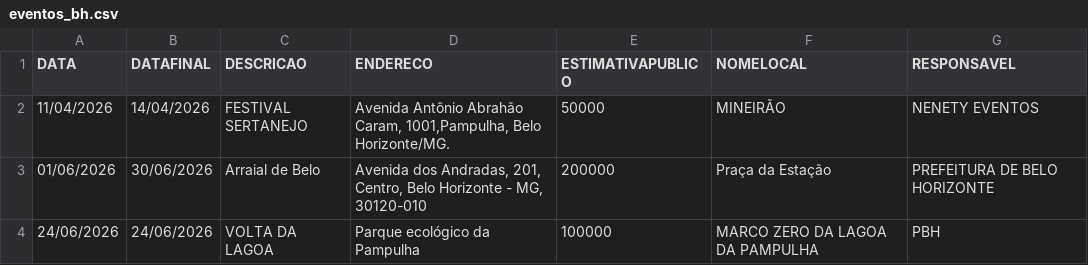
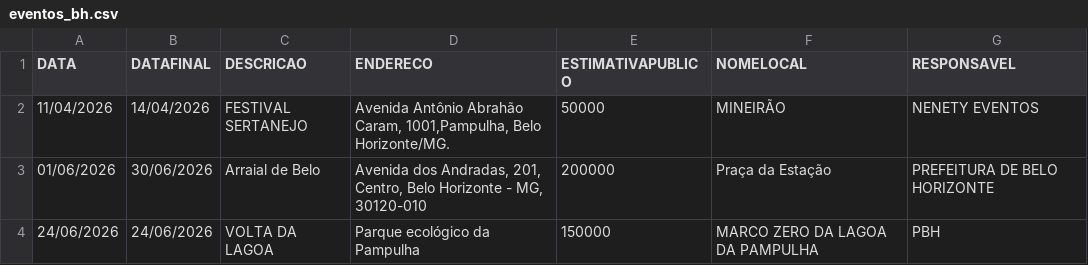
Before and after one commit to vanderlucioevaristo/Mapa, a CSV file: eventos_bh.csv, drawn as a sheet.

```diff
--- a/eventos_bh.csv
+++ b/eventos_bh.csv
@@ -3,2 +3,2 @@ DATA;DATAFINAL;DESCRICAO;ENDERECO;ESTIMATIVAPUBLICO;NOMELOCAL;RESPONSAVEL
 01/06/2026;30/06/2026;Arraial de Belo;Avenida dos Andradas, 201, Centro, Belo Horizonte - MG, 30120-010;200000;Praça da Estação;PREFEITURA DE BELO HORIZONTE
-24/06/2026;24/06/2026;VOLTA DA LAGOA;Parque ecológico da Pampulha;100000;MARCO ZERO DA LAGOA DA PAMPULHA;PBH
+24/06/2026;24/06/2026;VOLTA DA LAGOA;Parque ecológico da Pampulha;150000;MARCO ZERO DA LAGOA DA PAMPULHA;PBH
```
Also changed, not shown: 4 other files.
